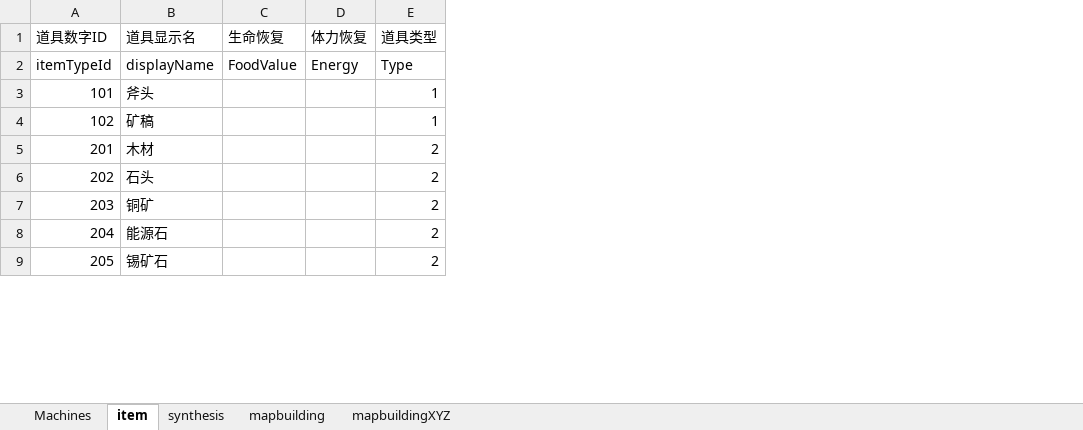
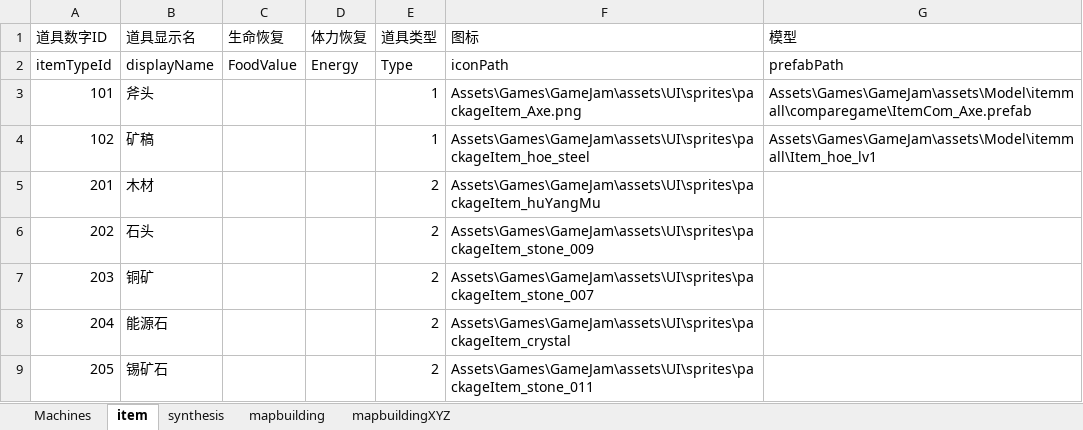
Before and after one commit to lujiahe05-crypto/CamelGameJam, an Excel workbook: Assets/Excel/Portia/PortiaConfig.xlsx, sheet item, drawn as a sheet; only a part is shown; values as stored, in another font and other column widths than the file's, no borders; the diff names each change by its address in the sheet, - before the commit and + after, or states it on an @@ line.

```diff
--- a/Assets/Excel/Portia/PortiaConfig.xlsx (sheet item)
+++ b/Assets/Excel/Portia/PortiaConfig.xlsx (sheet item)
+column F (图标), rows 2-9: iconPath | Assets\Games\GameJam\assets\UI\sprites\packageItem_Axe.png | Assets\Games\GameJam\assets\UI\sprites\packageItem_hoe_steel | Assets\Games\GameJam\assets\UI\sprites\packageItem_huYangMu | Assets\Games\GameJam\assets\UI\sprites\packageItem_stone_009 | Assets\Games\GameJam\assets\UI\sprites\packageItem_stone_007 | Assets\Games\GameJam\assets\UI\sprites\packageItem_crystal | Assets\Games\GameJam\assets\UI\sprites\packageItem_stone_011
+column G (模型), rows 2-4: prefabPath | Assets\Games\GameJam\assets\Model\itemmall\comparegame\ItemCom_Axe.prefab | Assets\Games\GameJam\assets\Model\itemmall\Item_hoe_lv1
```
Also changed, not shown: sheet Machines, sheet mapbuilding, 18 other files.
